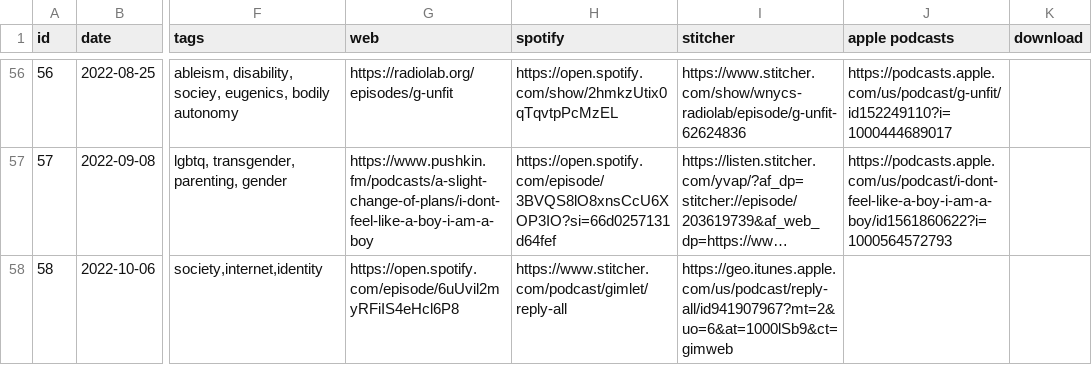
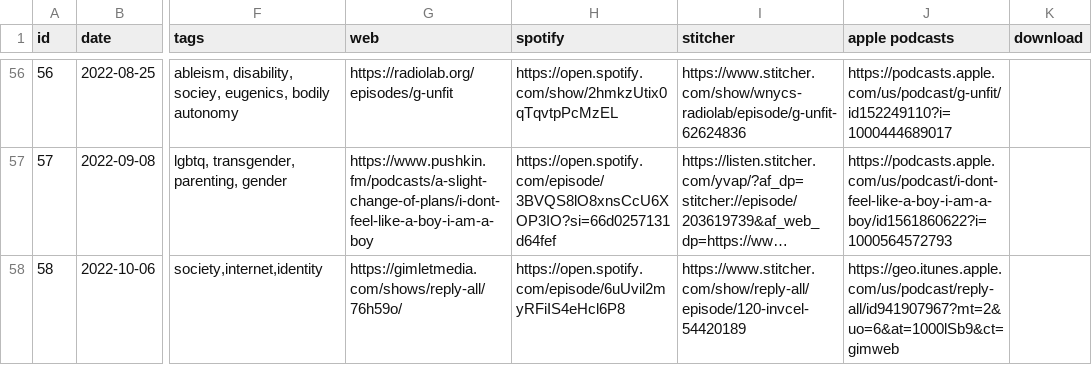
Before and after one commit to froseph/friday-podcast-club, a CSV file: episodes.csv, drawn as a sheet; only a part is shown, gaps mark what is left out; long unchanged cells end in …; the diff names each change by its address in the sheet, - before the commit and + after, or states it on an @@ line.

Commit message:
Update 20221006 episode

```diff
--- a/episodes.csv
+++ b/episodes.csv
-G58 (web): https://open.spotify.com/episode/6uUvil2myRFiIS4eHcl6P8
+G58 (web): https://gimletmedia.com/shows/reply-all/76h59o/
-H58 (spotify): https://www.stitcher.com/podcast/gimlet/reply-all
+H58 (spotify): https://open.spotify.com/episode/6uUvil2myRFiIS4eHcl6P8
-I58 (stitcher): https://geo.itunes.apple.com/us/podcast/reply-all/id941907967?mt=2&uo=6&at=1000lSb9&ct=gimweb
+I58 (stitcher): https://www.stitcher.com/show/reply-all/episode/120-invcel-54420189
-J58 (apple podcasts): (empty)
+J58 (apple podcasts): https://geo.itunes.apple.com/us/podcast/reply-all/id941907967?mt=2&uo=6&at=1000lSb9&ct=gimweb
```
Also changed, not shown: 1 other file.
